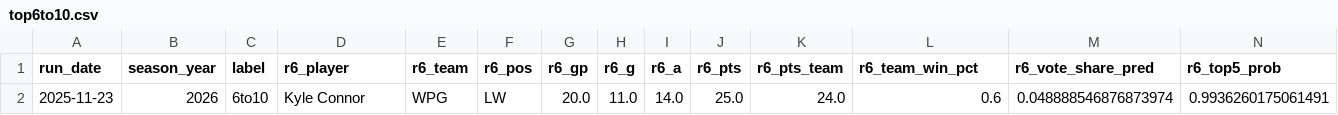
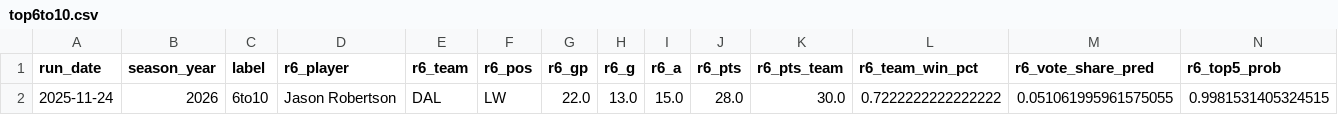
Before and after one commit to jeffwarr4/nhl-awards-predictor, a CSV file: pages/top6to10.csv, drawn as a sheet; only a part is shown; removed rows and columns are numbered as before the commit, all else as after; rows hold the shown columns only; the diff names each change by its address in the sheet, - before the commit and + after, or states it on an @@ line.

```diff
--- a/pages/top6to10.csv
+++ b/pages/top6to10.csv
-row 2: 2025-11-23 | 2026 | 6to10 | Kyle Connor | WPG | LW | 20.0 | 11.0 | 14.0 | 25.0 | 24.0 | 0.6 | 0.048888546876873974 | 0.9936260175061491
+row 2: 2025-11-24 | 2026 | 6to10 | Jason Robertson | DAL | LW | 22.0 | 13.0 | 15.0 | 28.0 | 30.0 | 0.7222222222222222 | 0.051061995961575055 | 0.9981531405324515
```
Also changed, not shown: pages/top5.csv, 1 other file.
